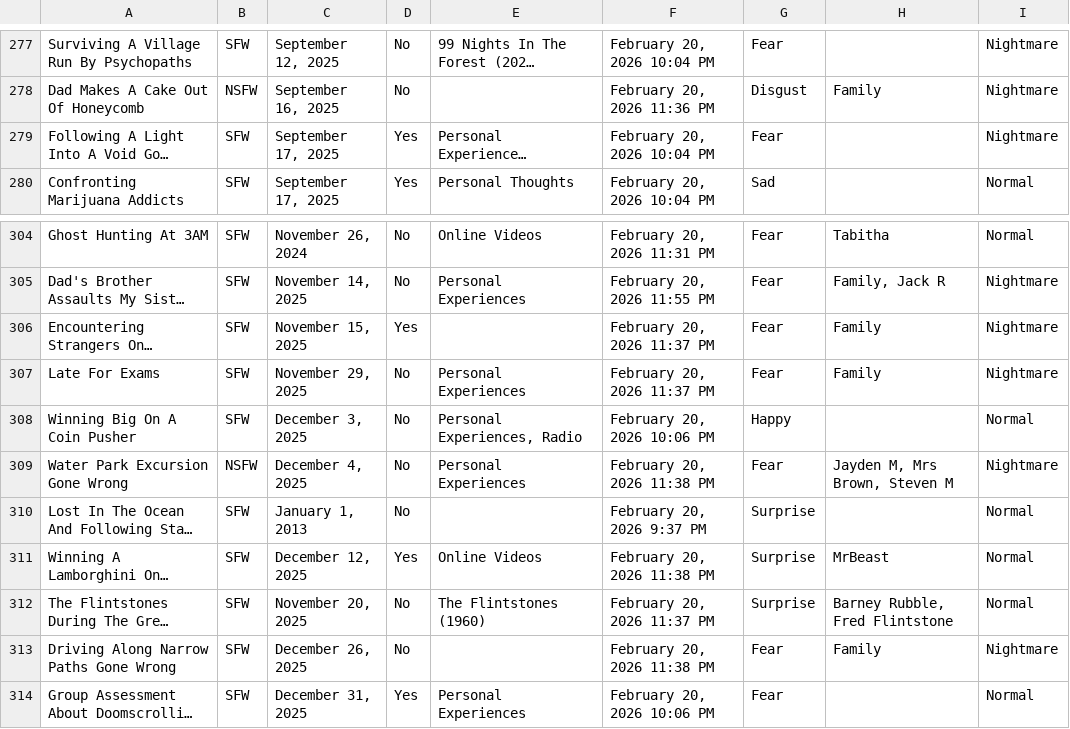
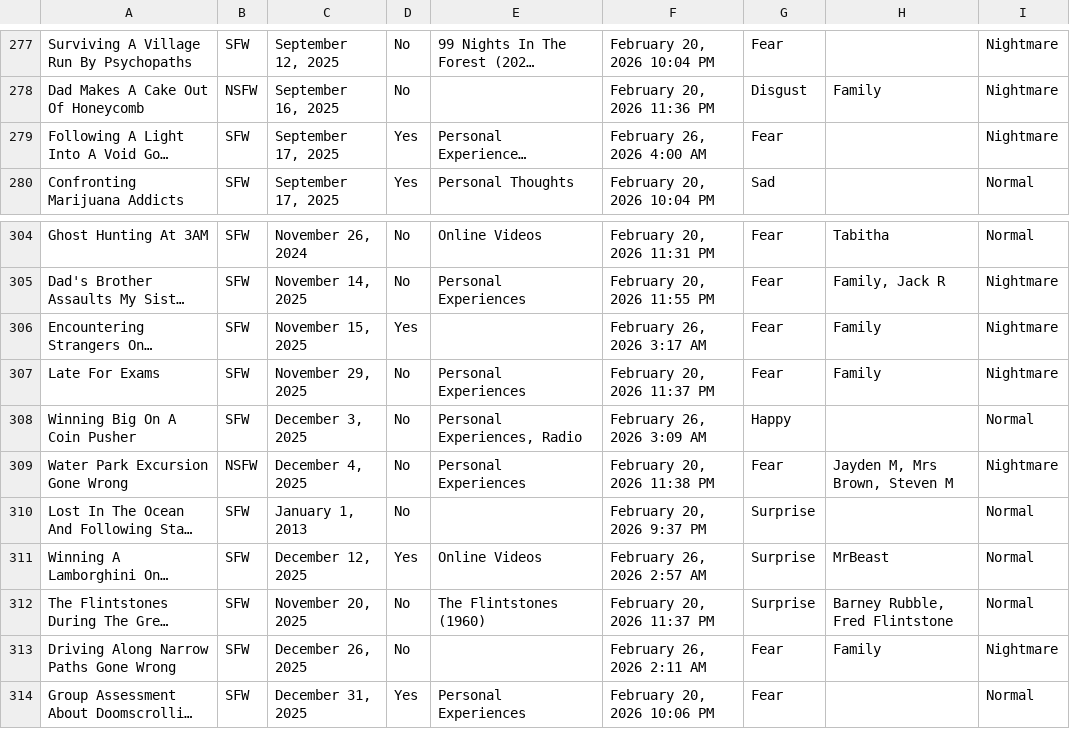
Before and after one commit to S-JZR/Dream-Journal, a CSV file: Dream Journal (Public) 1882dd2298ec800283bcf7bde23e3ce4_all.csv, drawn as a sheet; only a part is shown, gaps mark what is left out; long unchanged cells end in …; the diff names each change by its address in the sheet, - before the commit and + after, or states it on an @@ line.

```diff
--- a/Dream Journal (Public) 1882dd2298ec800283bcf7bde23e3ce4_all.csv
+++ b/Dream Journal (Public) 1882dd2298ec800283bcf7bde23e3ce4_all.csv
-F279: February 20, 2026 10:04 PM
+F279: February 26, 2026 4:00 AM
-F306: February 20, 2026 11:37 PM
+F306: February 26, 2026 3:17 AM
-F308: February 20, 2026 10:06 PM
+F308: February 26, 2026 3:09 AM
-F311: February 20, 2026 11:38 PM
+F311: February 26, 2026 2:57 AM
-F313: February 20, 2026 11:38 PM
+F313: February 26, 2026 2:11 AM
```
Also changed, not shown: 5 other files.
